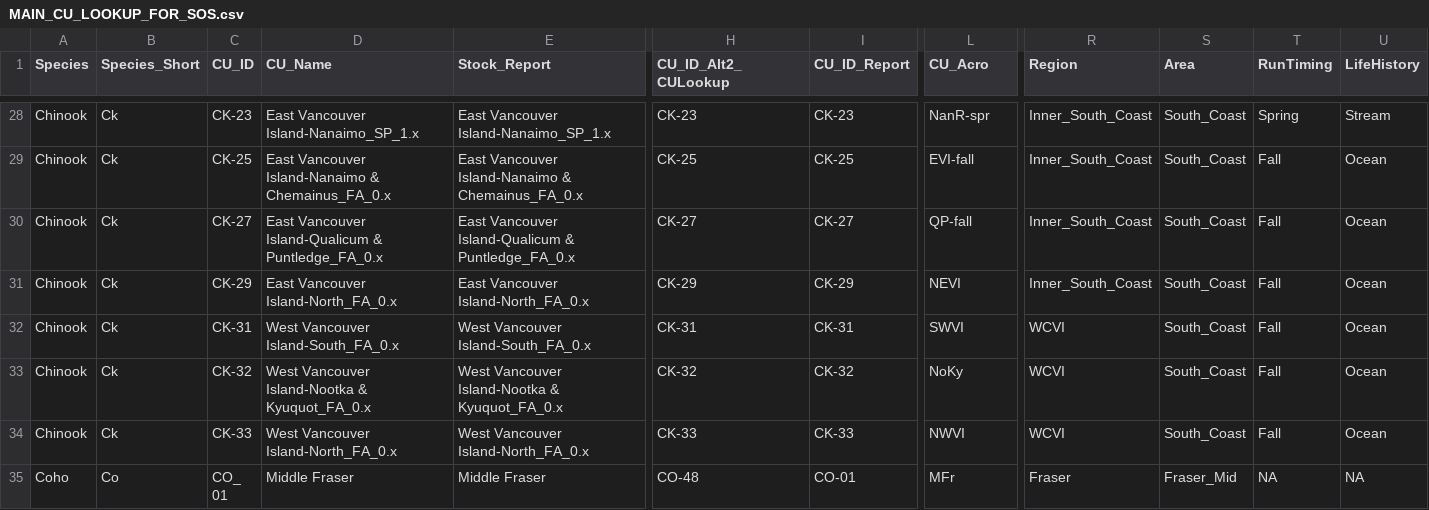
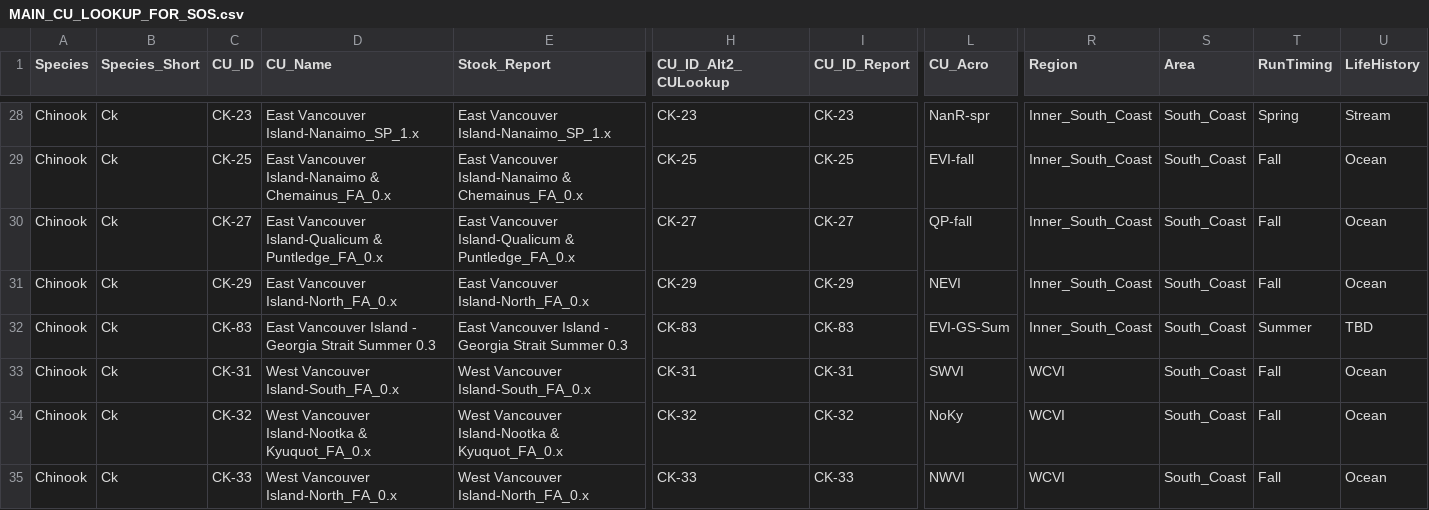
Before and after one commit to SOLV-Code/Scanner-Data-Processing, a CSV file: DATA_LOOKUP_FILES/MAIN_CU_LOOKUP_FOR_SOS.csv, drawn as a sheet; only a part is shown, gaps mark what is left out; the shorter side is filled out with more unchanged rows; rows hold the shown columns only; the diff covers the shown part only; the diff names each change by its address in the sheet, - before the commit and + after, or states it on an @@ line.

```diff
--- a/DATA_LOOKUP_FILES/MAIN_CU_LOOKUP_FOR_SOS.csv
+++ b/DATA_LOOKUP_FILES/MAIN_CU_LOOKUP_FOR_SOS.csv
+row 32: Chinook | Ck | CK-83 | East Vancouver Island - Georgia Strait Summer 0.3 | East Vancouver Island - Georgia Strait Summer 0.3 | CK-83 | CK-83 | EVI-GS-Sum | Inner_South_Coast | South_Coast | Summer | TBD
```
Also changed, not shown: 31 edited cells elsewhere in this file, DATA_OUT/Retrospective_Metrics_Status.csv, 8 other files.
